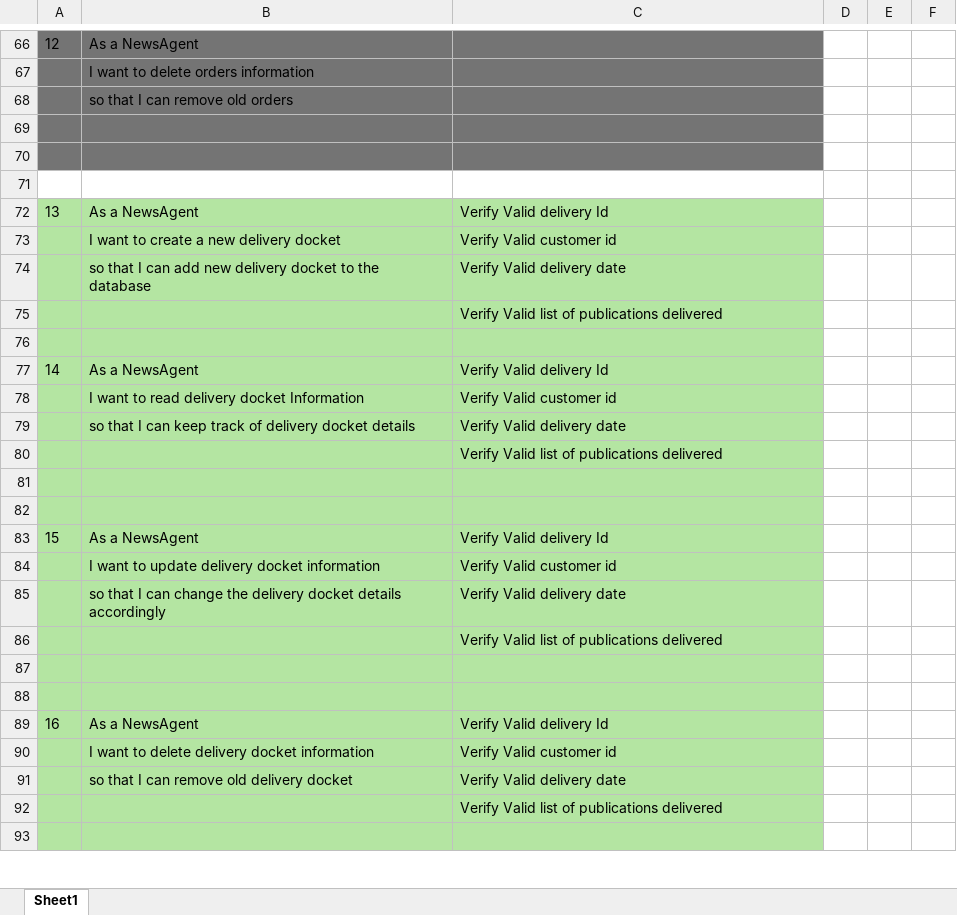
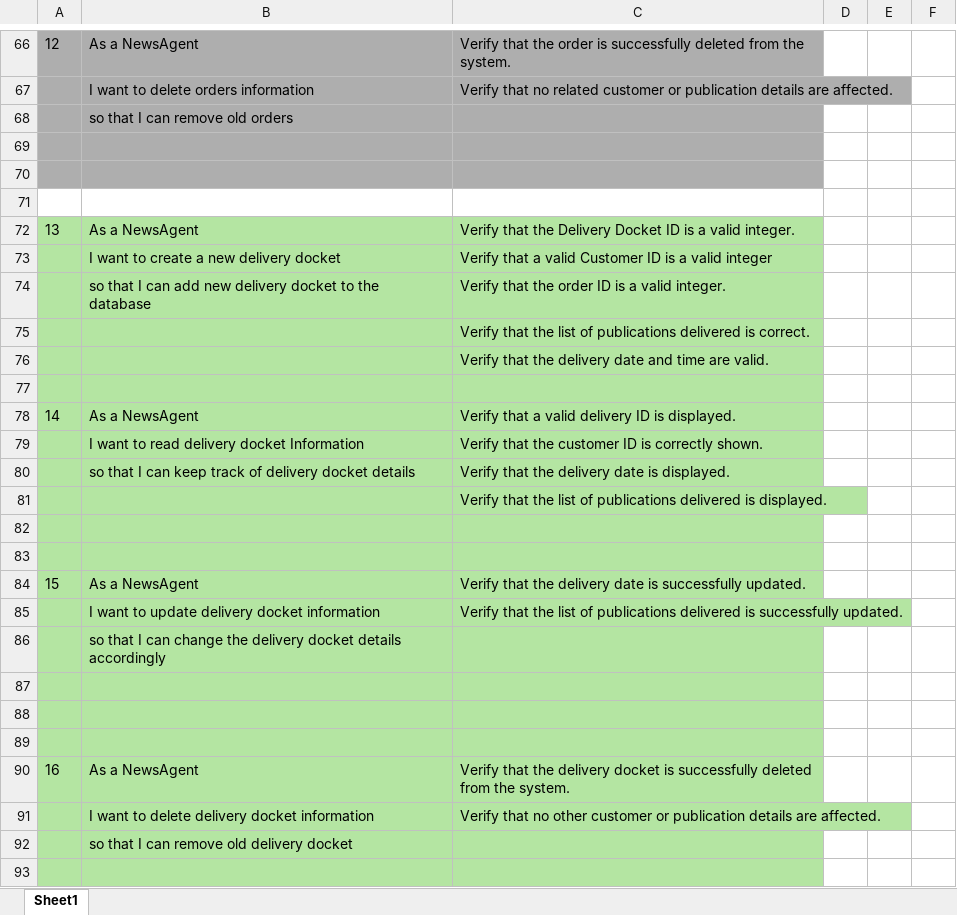
Before and after one commit to StudentMik/Year3_SoftwareEngineering3_Assignment, an Excel workbook: User Stories/User Stories Total.xlsx, sheet Sheet1, drawn as a sheet; only a part is shown, gaps mark what is left out; values as stored, in another font and other column widths than the file's, no borders; table styles not drawn; removed rows and columns are numbered as before the commit, all else as after; the diff covers the shown part only; the diff names each change by its address in the sheet, - before the commit and + after, or states it on an @@ line.

```diff
--- a/User Stories/User Stories Total.xlsx (sheet Sheet1)
+++ b/User Stories/User Stories Total.xlsx (sheet Sheet1)
-A66:C70 fill: #747474
+A66:C70 fill: #AEAEAE
-C66: (empty)
+C66: Verify that the order is successfully deleted from the system.
-C67: (empty)
+C67: Verify that no related customer or publication details are affected.
-C72: Verify Valid delivery Id
+C72: Verify that the Delivery Docket ID is a valid integer.
-C73: Verify Valid customer id
+C73: Verify that a valid Customer ID is a valid integer
-C74: Verify Valid delivery date
+C74: Verify that the order ID is a valid integer.
-C75: Verify Valid list of publications delivered
+C75: Verify that the list of publications delivered is correct.
+row 76:  |  | Verify that the delivery date and time are valid.
-C78: Verify Valid delivery Id
+C78: Verify that a valid delivery ID is displayed.
-C79: Verify Valid customer id
+C79: Verify that the customer ID is correctly shown.
-C80: Verify Valid delivery date
+C80: Verify that the delivery date is displayed.
-C81: Verify Valid list of publications delivered
+C81: Verify that the list of publications delivered is displayed.
-C84: Verify Valid delivery Id
+C84: Verify that the delivery date is successfully updated.
-C85: Verify Valid customer id
+C85: Verify that the list of publications delivered is successfully updated.
-C86: Verify Valid delivery date
+C86: (empty)
-row 86:  |  | Verify Valid list of publications delivered
+row 89: (empty)
-C90: Verify Valid delivery Id
+C90: Verify that the delivery docket is successfully deleted from the system.
-C91: Verify Valid customer id
+C91: Verify that no other customer or publication details are affected.
-C92: Verify Valid delivery date
+C92: (empty)
-row 92:  |  | Verify Valid list of publications delivered
```
Also changed, not shown: 21 added rows, 18 removed rows, 35 edited cells and cell formats elsewhere in this sheet, 9 other files.
